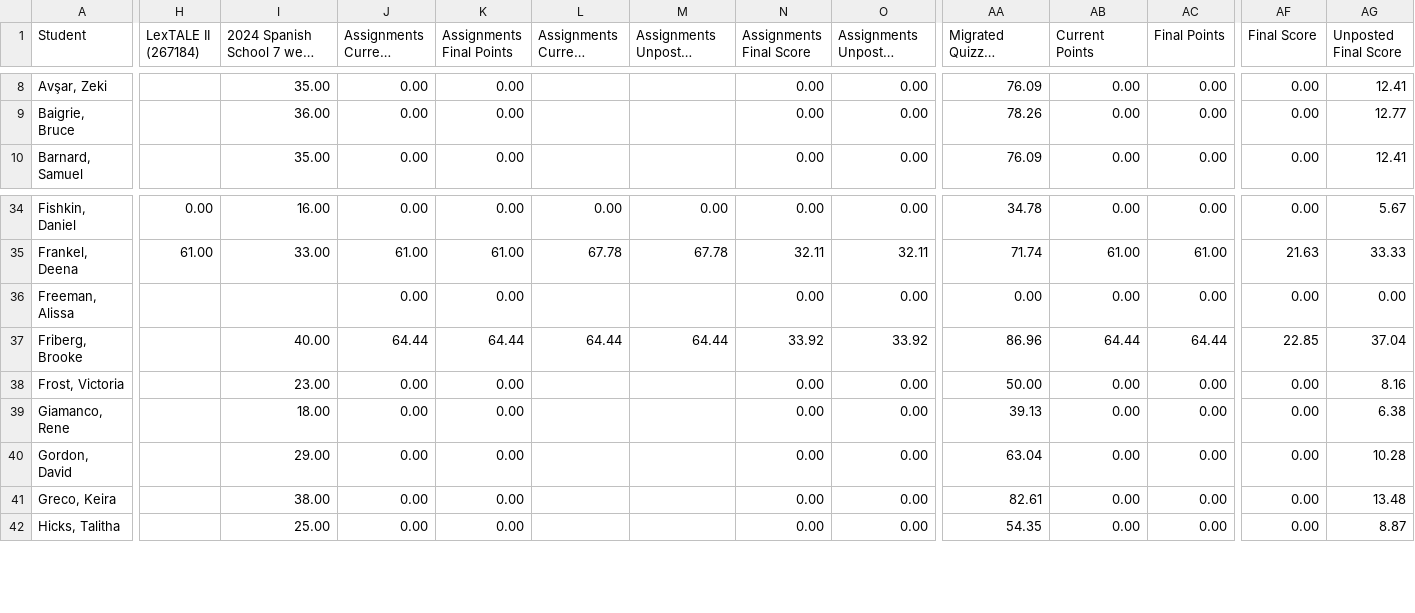
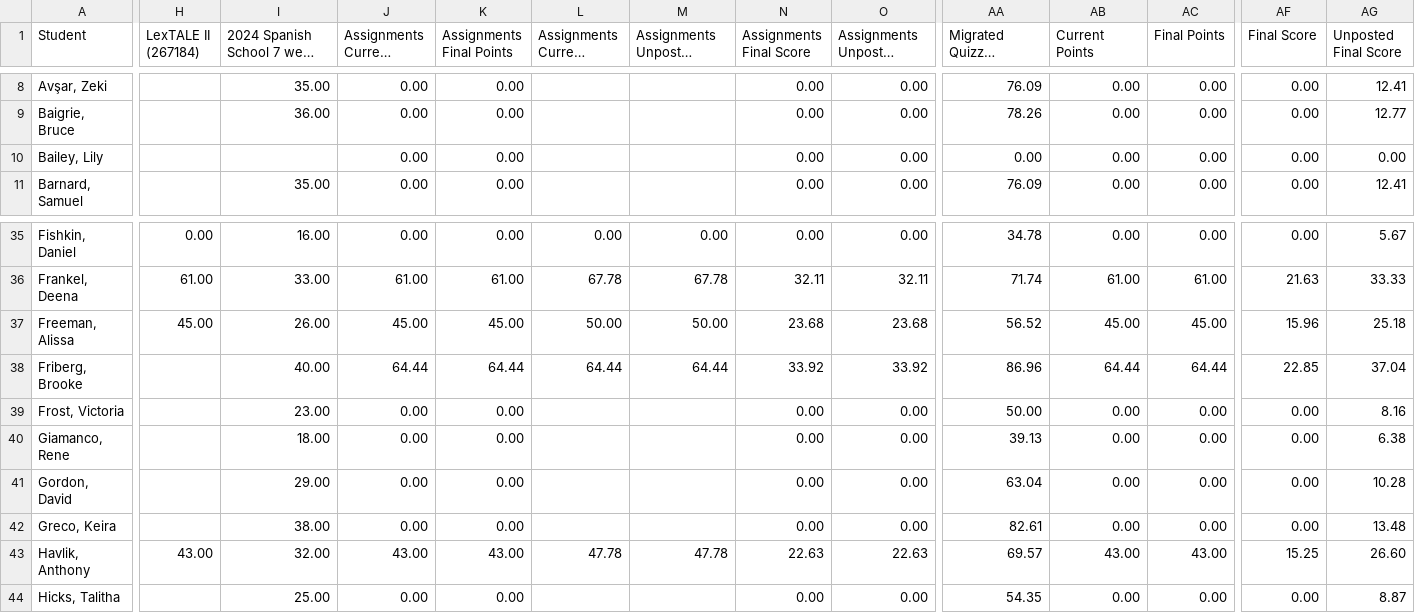
Before and after one commit to midd-teaching/placement_assessment, a CSV file: data/raw/2024-05-28T2109_Grades-SPANLS-7wk.csv (was data/raw/2024-05-28T1036_Grades-SPANLS-7wk.csv), drawn as a sheet; only a part is shown, gaps mark what is left out; long unchanged cells end in …; addresses are those after the commit; rows hold the shown columns only; the diff covers the shown part only; the diff names each change by its address in the sheet, - before the commit and + after, or states it on an @@ line.

```diff
--- a/data/raw/2024-05-28T1036_Grades-SPANLS-7wk.csv
+++ b/data/raw/2024-05-28T2109_Grades-SPANLS-7wk.csv
+row 10: Bailey, Lily |  |  | 0.00 | 0.00 |  |  | 0.00 | 0.00 | 0.00 | 0.00 | 0.00 | 0.00 | 0.00
-H37 (LexTALE II (267184)): (empty)
+H37 (LexTALE II (267184)): 45.00
-I37: (empty)
+I37: 26.00
-J37 (Assignments Current Points): 0.00
+J37 (Assignments Current Points): 45.00
-K37 (Assignments Final Points): 0.00
+K37 (Assignments Final Points): 45.00
-L37 (Assignments Current Score): (empty)
+L37 (Assignments Current Score): 50.00
-M37: (empty)
+M37: 50.00
-N37 (Assignments Final Score): 0.00
+N37 (Assignments Final Score): 23.68
-O37 (Assignments Unposted Final Score): 0.00
+O37 (Assignments Unposted Final Score): 23.68
-AA37: 0.00
+AA37: 56.52
-AB37 (Current Points): 0.00
+AB37 (Current Points): 45.00
-AC37 (Final Points): 0.00
+AC37 (Final Points): 45.00
-AF37 (Final Score): 0.00
+AF37 (Final Score): 15.96
-AG37 (Unposted Final Score): 0.00
+AG37 (Unposted Final Score): 25.18
+row 43: Havlik, Anthony | 43.00 | 32.00 | 43.00 | 43.00 | 47.78 | 47.78 | 22.63 | 22.63 | 69.57 | 43.00 | 43.00 | 15.25 | 26.60
```
Also changed, not shown: 3 edited cells elsewhere in this file, data/raw/LexTALE II Quiz Item Analysis Report.csv, data/raw/LexTALE II Quiz Student Analysis Report.csv, 6 other files.
